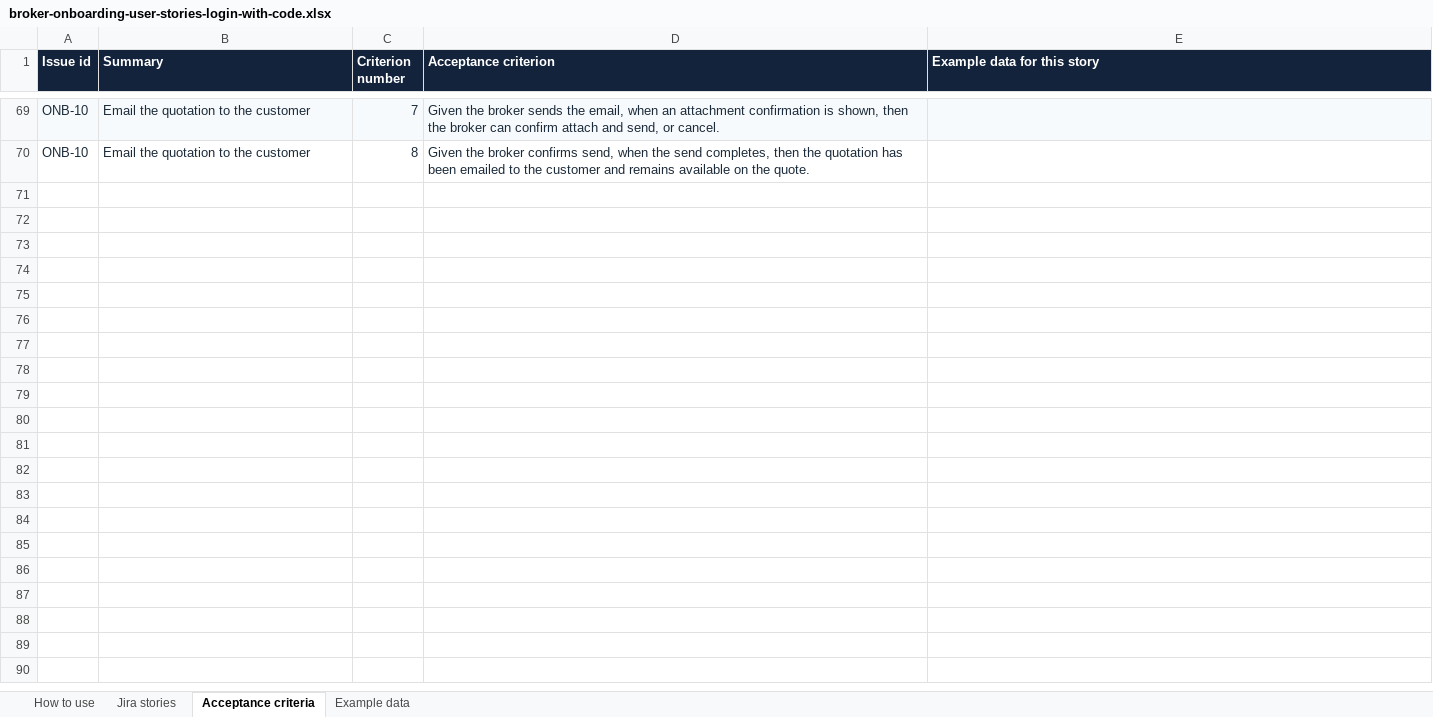
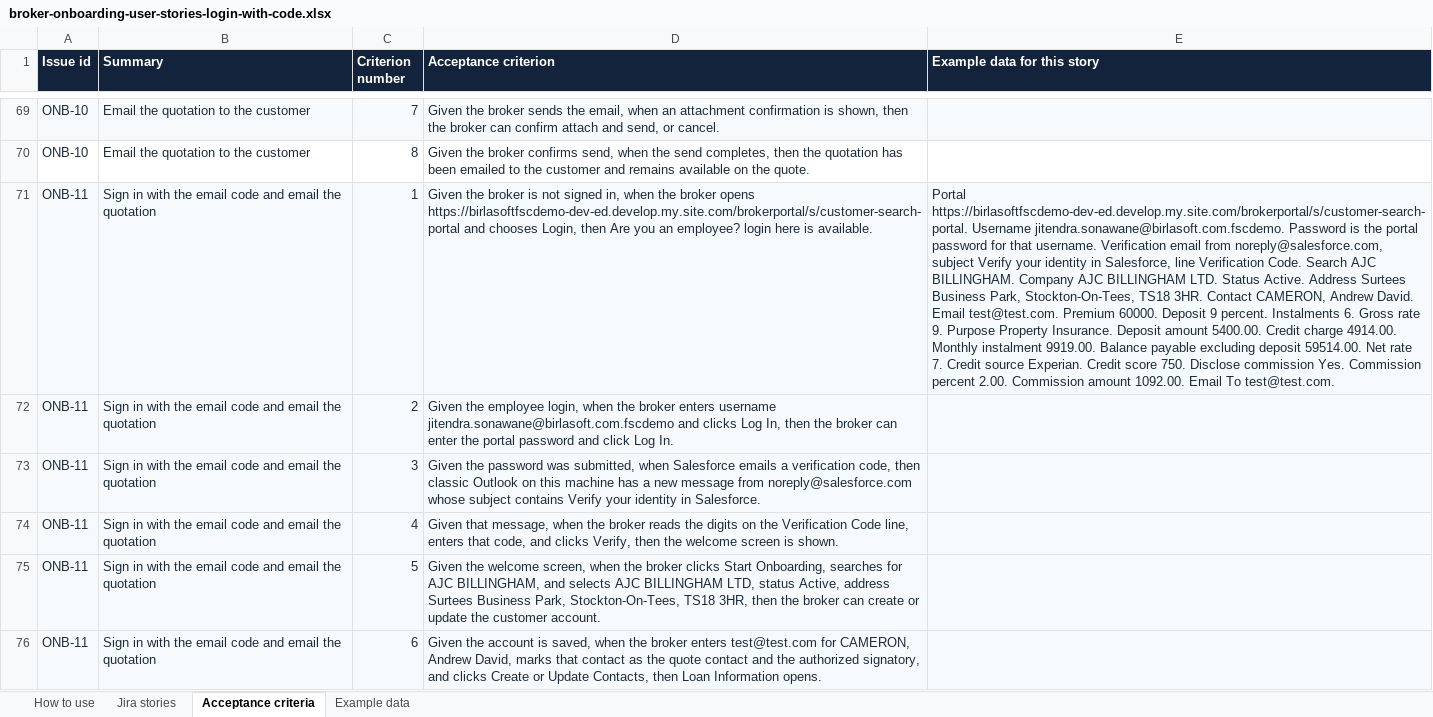
Before and after one commit to sonawanejitendra-bsl/PWsalesforceApp, an Excel workbook: docs/broker-onboarding-user-stories-login-with-code.xlsx, sheet Acceptance criteria, drawn as a sheet; only a part is shown, gaps mark what is left out; values as stored, in another font and other column widths than the file's, no borders; the diff covers the shown part only; the diff names each change by its address in the sheet, - before the commit and + after, or states it on an @@ line.

Commit message:
Add the end-to-end sign-in and quotation email story to the workbook.
ONB-11 matches the new Jira story and includes the portal, Outlook code, and sample quotation data.

```diff
--- a/docs/broker-onboarding-user-stories-login-with-code.xlsx (sheet Acceptance criteria)
+++ b/docs/broker-onboarding-user-stories-login-with-code.xlsx (sheet Acceptance criteria)
+row 71: ONB-11 | Sign in with the email code and email the quotation | 1 | Given the broker is not signed in, when the broker opens https://birlasoftfscdemo-dev-ed.develop.my.site.com/brokerportal/s/customer-search-portal and chooses Login, then Are you an employee? login here is available. | Portal https://birlasoftfscdemo-dev-ed.develop.my.site.com/brokerportal/s/customer-search-portal. Username jitendra.sonawane@birlasoft.com.fscdemo. Password is the portal password for that username. Verification email from noreply@salesforce.com, subject Verify your identity in Salesforce, line Verification Code. Search AJC BILLINGHAM. Company AJC BILLINGHAM LTD. Status Active. Address Surtees Business Park, Stockton-On-Tees, TS18 3HR. Contact CAMERON, Andrew David. Email test@test.com. Premium 60000. Deposit 9 percent. Instalments 6. Gross rate 9. Purpose Property Insurance. Deposit amount 5400.00. Credit charge 4914.00. Monthly instalment 9919.00. Balance payable excluding deposit 59514.00. Net rate 7. Credit source Experian. Credit score 750. Disclose commission Yes. Commission percent 2.00. Commission amount 1092.00. Email To test@test.com.
+row 72: ONB-11 | Sign in with the email code and email the quotation | 2 | Given the employee login, when the broker enters username jitendra.sonawane@birlasoft.com.fscdemo and clicks Log In, then the broker can enter the portal password and click Log In.
+row 73: ONB-11 | Sign in with the email code and email the quotation | 3 | Given the password was submitted, when Salesforce emails a verification code, then classic Outlook on this machine has a new message from noreply@salesforce.com whose subject contains Verify your identity in Salesforce.
+row 74: ONB-11 | Sign in with the email code and email the quotation | 4 | Given that message, when the broker reads the digits on the Verification Code line, enters that code, and clicks Verify, then the welcome screen is shown.
+row 75: ONB-11 | Sign in with the email code and email the quotation | 5 | Given the welcome screen, when the broker clicks Start Onboarding, searches for AJC BILLINGHAM, and selects AJC BILLINGHAM LTD, status Active, address Surtees Business Park, Stockton-On-Tees, TS18 3HR, then the broker can create or update the customer account.
+row 76: ONB-11 | Sign in with the email code and email the quotation | 6 | Given the account is saved, when the broker enters test@test.com for CAMERON, Andrew David, marks that contact as the quote contact and the authorized signatory, and clicks Create or Update Contacts, then Loan Information opens.
```
Also changed, not shown: 5 added rows elsewhere in this sheet, sheet Example data, sheet Jira stories.
